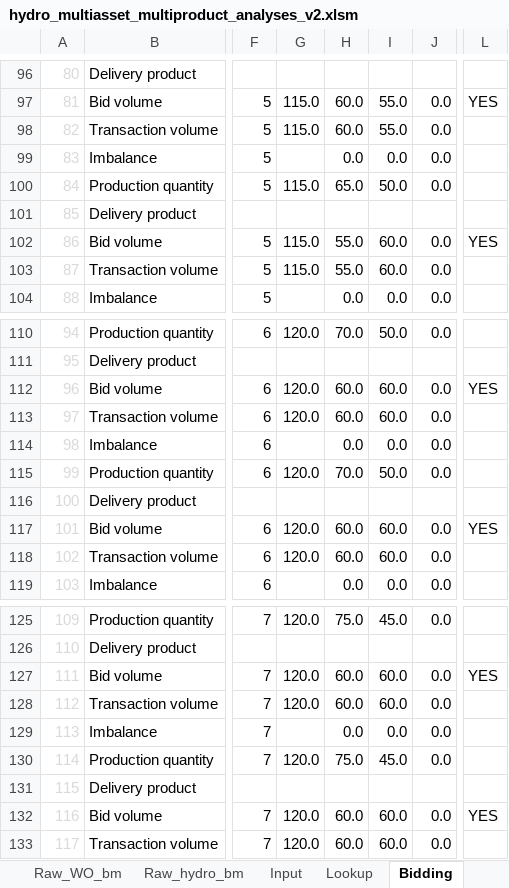
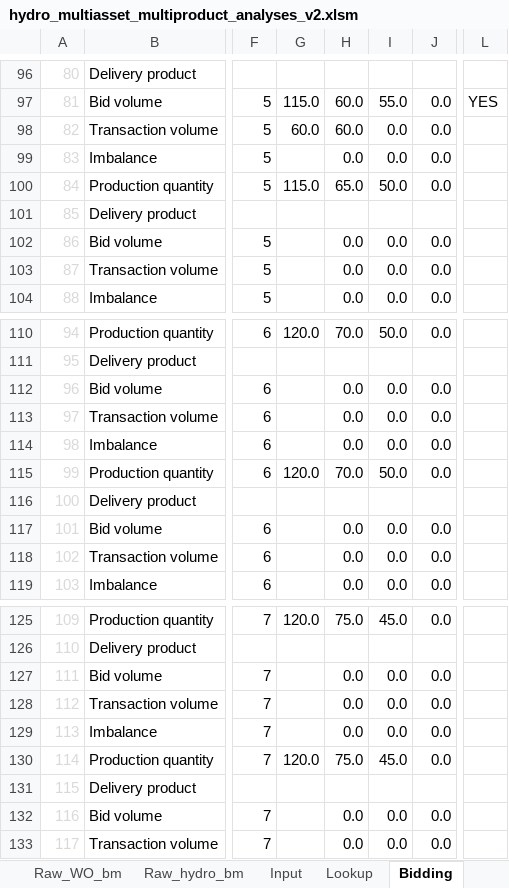
Before and after one commit to sverrak/ID-trading, an Excel workbook: Programming/Analysis/hydro_multiasset_multiproduct_analyses_v2.xlsm, sheet Bidding, drawn as a sheet; only a part is shown, gaps mark what is left out; values as stored, in another font and other column widths than the file's, no borders; conditional formats not drawn; the diff covers the shown part only; the diff names each change by its address in the sheet, - before the commit and + after, or states it on an @@ line.

```diff
--- a/Programming/Analysis/hydro_multiasset_multiproduct_analyses_v2.xlsm (sheet Bidding)
+++ b/Programming/Analysis/hydro_multiasset_multiproduct_analyses_v2.xlsm (sheet Bidding)
-G98: 115.0
+G98: 60.0
-I98: 55.0
+I98: 0.0
-G102:G103: 115.0
+G102:G103: (empty)
-H102:H103: 55.0
+H102:H103: 0.0
-I102:I103: 60.0
+I102:I103: 0.0
-L102: YES
+L102: (empty)
-G112:G113: 120.0
+G112:G113: (empty)
-H112:H113: 60.0
+H112:H113: 0.0
-I112:I113: 60.0
+I112:I113: 0.0
-L112: YES
+L112: (empty)
-G117:G118: 120.0
+G117:G118: (empty)
-H117:H118: 60.0
+H117:H118: 0.0
-I117:I118: 60.0
+I117:I118: 0.0
-L117: YES
+L117: (empty)
-G127:G128: 120.0
+G127:G128: (empty)
-H127:H128: 60.0
+H127:H128: 0.0
-I127:I128: 60.0
+I127:I128: 0.0
-L127: YES
+L127: (empty)
-G132:G133: 120.0
+G132:G133: (empty)
-H132:H133: 60.0
+H132:H133: 0.0
-I132:I133: 60.0
+I132:I133: 0.0
-L132: YES
+L132: (empty)
```
Also changed, not shown: 37 edited cells elsewhere in this sheet, sheet Input, sheet Raw_WO_bm, sheet Raw_hydro_bm, sheet params, sheet Physical, sheet params_stochastic_MC_bm_OF, 1 more sheet, formulas that keep their value, 12 other files.
